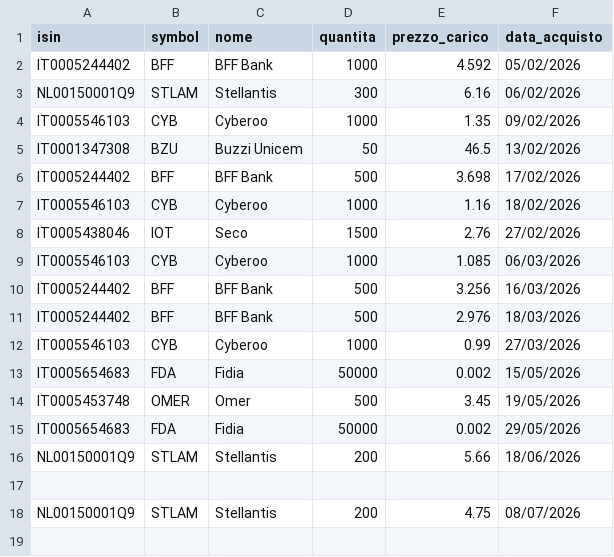
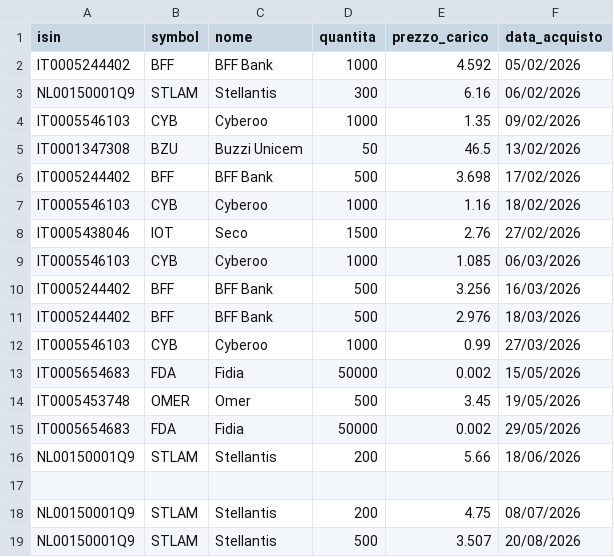
Before and after one commit to emiliomaj60-lang/portfolio_alerts, a CSV file: data/portfolio.csv, drawn as a sheet; the diff names each change by its address in the sheet, - before the commit and + after, or states it on an @@ line.

Commit message:
Duplicato titolo

```diff
--- a/data/portfolio.csv
+++ b/data/portfolio.csv
+row 19: NL00150001Q9 | STLAM | Stellantis | 500 | 3.507 | 20/08/2026
```
